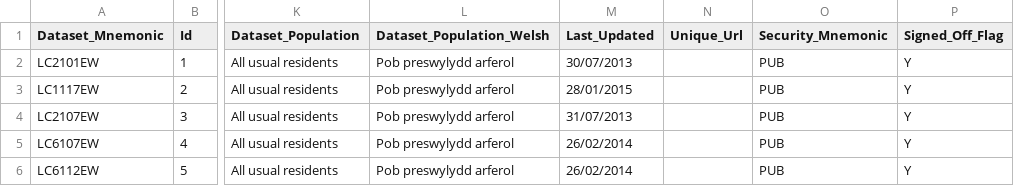
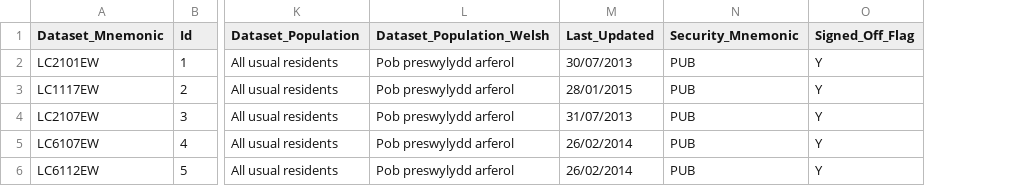
Before and after one commit to sensiblecodeio/csv-to-cantabular-metadata-2021, a CSV file: sample_2011/Dataset.csv, drawn as a sheet; only a part is shown, gaps mark what is left out; the diff names each change by its address in the sheet, - before the commit and + after, or states it on an @@ line.

Commit message:
Removed Unique_Url from Dataset.csv

```diff
--- a/sample_2011/Dataset.csv
+++ b/sample_2011/Dataset.csv
-column N (Unique_Url), empty
```
Also changed, not shown: 9 other files.
